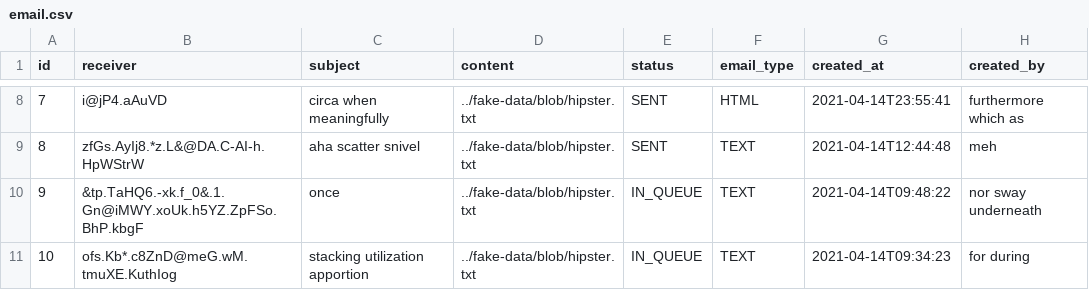
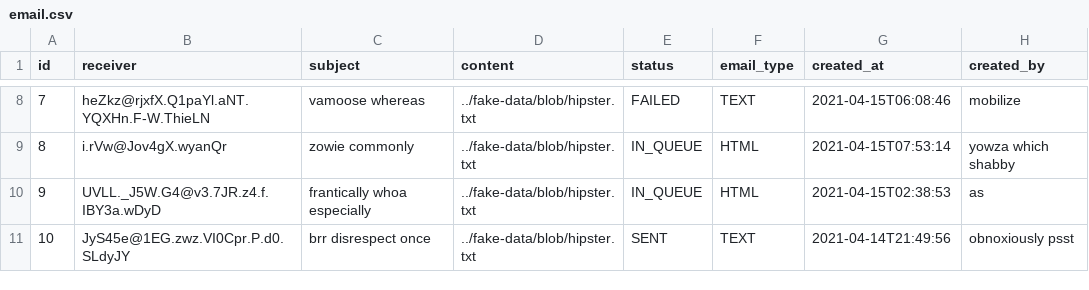
Before and after one commit to GLinBoy/MessageCentral, a CSV file: src/main/resources/config/liquibase/fake-data/email.csv, drawn as a sheet; only a part is shown, gaps mark what is left out; the diff covers the shown part only.

```diff
--- a/src/main/resources/config/liquibase/fake-data/email.csv
+++ b/src/main/resources/config/liquibase/fake-data/email.csv
@@ -8,4 +8,4 @@ id;receiver;subject;content;status;email_type;created_at;created_by
-7;"i@jP4.aAuVD";circa when meaningfully;../fake-data/blob/hipster.txt;SENT;HTML;2021-04-14T23:55:41;furthermore which as
-8;"zfGs.AyIj8.*z.L&@DA.C-AI-h.HpWStrW";aha scatter snivel;../fake-data/blob/hipster.txt;SENT;TEXT;2021-04-14T12:44:48;meh
-9;"&tp.TaHQ6.-xk.f_0&.1.Gn@iMWY.xoUk.h5YZ.ZpFSo.BhP.kbgF";once;../fake-data/blob/hipster.txt;IN_QUEUE;TEXT;2021-04-14T09:48:22;nor sway underneath
-10;"ofs.Kb*.c8ZnD@meG.wM.tmuXE.KuthIog";stacking utilization apportion;../fake-data/blob/hipster.txt;IN_QUEUE;TEXT;2021-04-14T09:34:23;for during
+7;"heZkz@rjxfX.Q1paYl.aNT.YQXHn.F-W.ThieLN";vamoose whereas;../fake-data/blob/hipster.txt;FAILED;TEXT;2021-04-15T06:08:46;mobilize
+8;"i.rVw@Jov4gX.wyanQr";zowie commonly;../fake-data/blob/hipster.txt;IN_QUEUE;HTML;2021-04-15T07:53:14;yowza which shabby
+9;"UVLL._J5W.G4@v3.7JR.z4.f.IBY3a.wDyD";frantically whoa especially;../fake-data/blob/hipster.txt;IN_QUEUE;HTML;2021-04-15T02:38:53;as
+10;"JyS45e@1EG.zwz.VI0Cpr.P.d0.SLdyJY";brr disrespect once;../fake-data/blob/hipster.txt;SENT;TEXT;2021-04-14T21:49:56;obnoxiously psst
```
Also changed, not shown: 33 edited cells elsewhere in this file, src/main/resources/config/liquibase/fake-data/notification.csv, src/main/resources/config/liquibase/fake-data/notification_data.csv, 39 other files.
